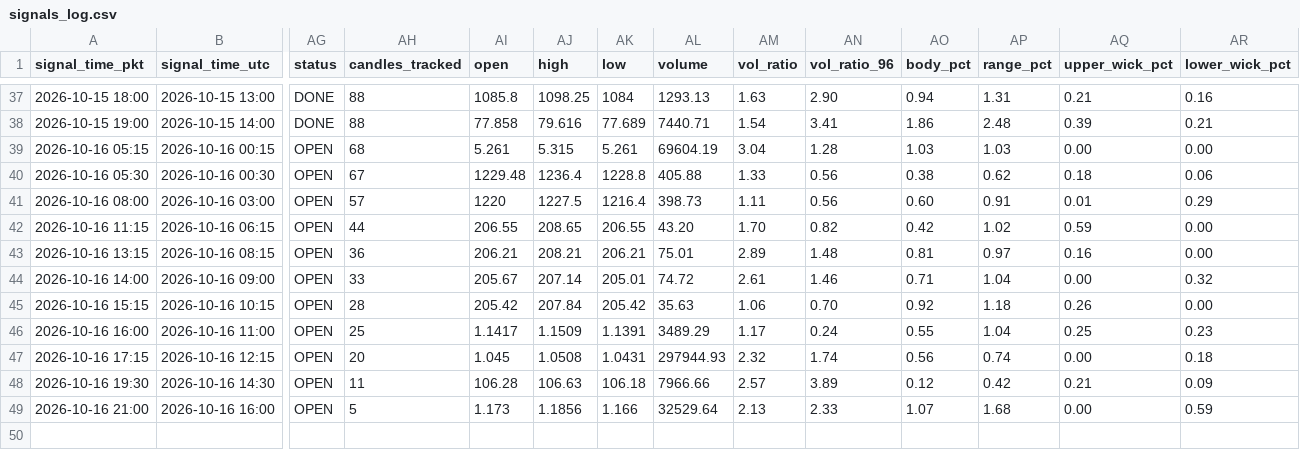
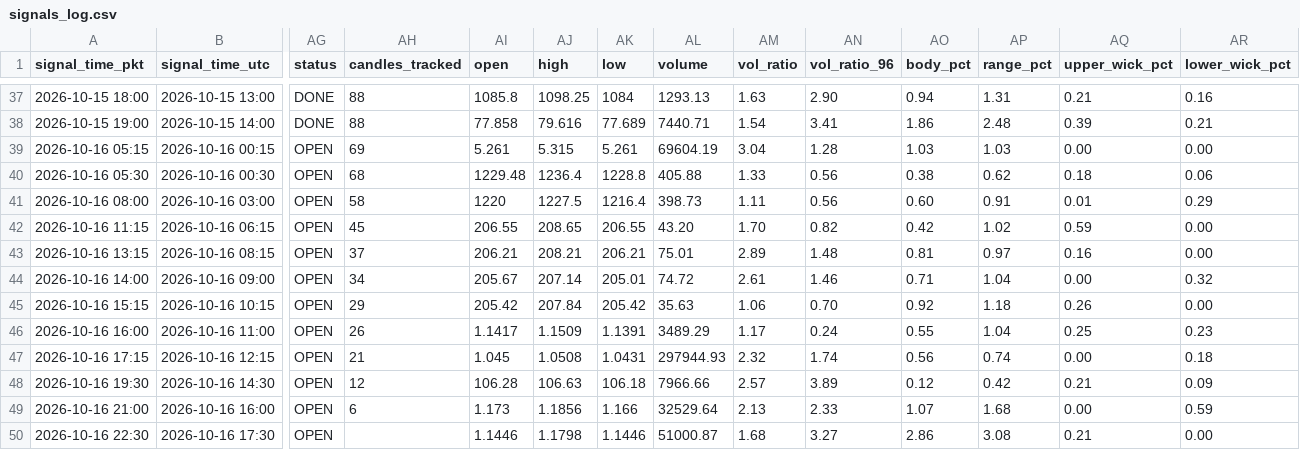
Before and after one commit to yasirhabib01399/bitget-scanner, a CSV file: signals_log.csv, drawn as a sheet; only a part is shown, gaps mark what is left out; rows hold the shown columns only; the diff names each change by its address in the sheet, - before the commit and + after, or states it on an @@ line.

Commit message:
Update signals_log.csv [skip ci]

```diff
--- a/signals_log.csv
+++ b/signals_log.csv
-AH39 (candles_tracked): 68
+AH39 (candles_tracked): 69
-AH40 (candles_tracked): 67
+AH40 (candles_tracked): 68
-AH41 (candles_tracked): 57
+AH41 (candles_tracked): 58
-AH42 (candles_tracked): 44
+AH42 (candles_tracked): 45
-AH43 (candles_tracked): 36
+AH43 (candles_tracked): 37
-AH44 (candles_tracked): 33
+AH44 (candles_tracked): 34
-AH45 (candles_tracked): 28
+AH45 (candles_tracked): 29
-AH46 (candles_tracked): 25
+AH46 (candles_tracked): 26
-AH47 (candles_tracked): 20
+AH47 (candles_tracked): 21
-AH48 (candles_tracked): 11
+AH48 (candles_tracked): 12
-AH49 (candles_tracked): 5
+AH49 (candles_tracked): 6
+row 50: 2026-10-16 22:30 | 2026-10-16 17:30 | OPEN |  | 1.1446 | 1.1798 | 1.1446 | 51000.87 | 1.68 | 3.27 | 2.86 | 3.08 | 0.21 | 0.00
```
